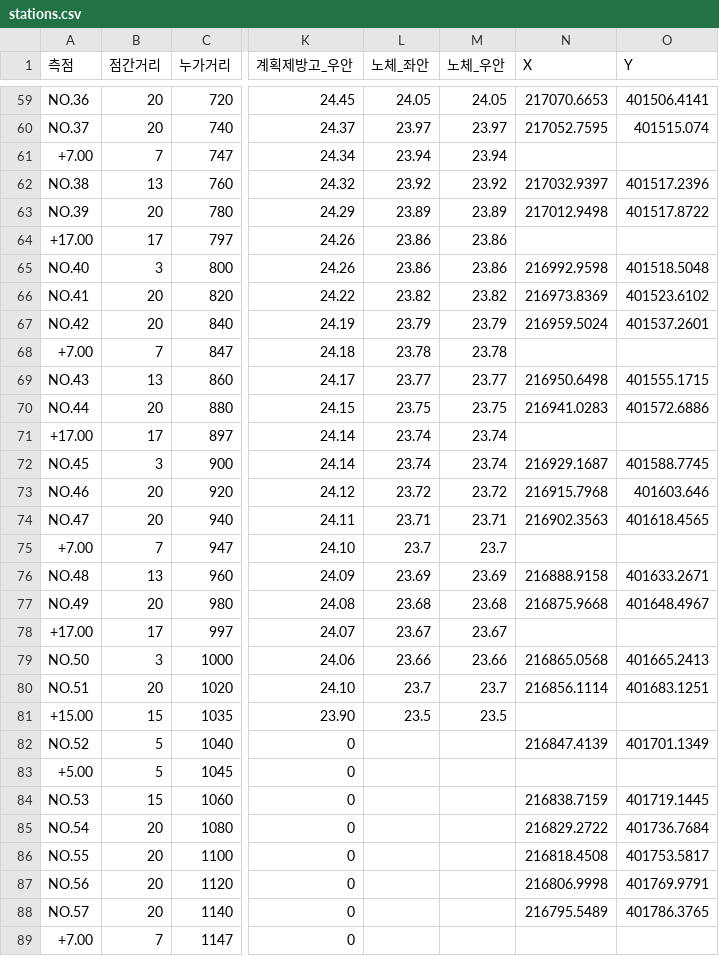
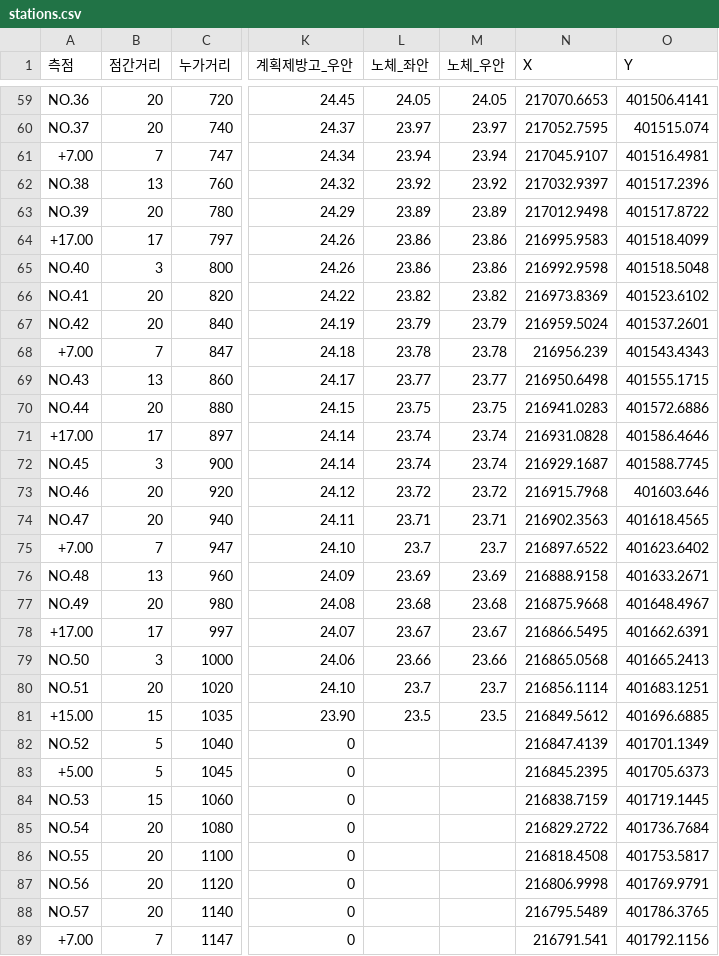
Before and after one commit to df7640/level, a CSV file: assets/sample_data/stations.csv, drawn as a sheet; only a part is shown, gaps mark what is left out; the diff covers the shown part only; the diff names each change by its address in the sheet, - before the commit and + after, or states it on an @@ line.

```diff
--- a/assets/sample_data/stations.csv
+++ b/assets/sample_data/stations.csv
-N61 (X): (empty)
+N61 (X): 217045.9107
-O61 (Y): (empty)
+O61 (Y): 401516.4981
-N64 (X): (empty)
+N64 (X): 216995.9583
-O64 (Y): (empty)
+O64 (Y): 401518.4099
-N68 (X): (empty)
+N68 (X): 216956.239
-O68 (Y): (empty)
+O68 (Y): 401543.4343
-N71 (X): (empty)
+N71 (X): 216931.0828
-O71 (Y): (empty)
+O71 (Y): 401586.4646
-N75 (X): (empty)
+N75 (X): 216897.6522
-O75 (Y): (empty)
+O75 (Y): 401623.6402
-N78 (X): (empty)
+N78 (X): 216866.5495
-O78 (Y): (empty)
+O78 (Y): 401662.6391
-N81 (X): (empty)
+N81 (X): 216849.5612
-O81 (Y): (empty)
+O81 (Y): 401696.6885
-N83 (X): (empty)
+N83 (X): 216845.2395
-O83 (Y): (empty)
+O83 (Y): 401705.6373
-N89 (X): (empty)
+N89 (X): 216791.541
-O89 (Y): (empty)
+O89 (Y): 401792.1156
```
Also changed, not shown: 42 edited cells elsewhere in this file, 19 other files.
